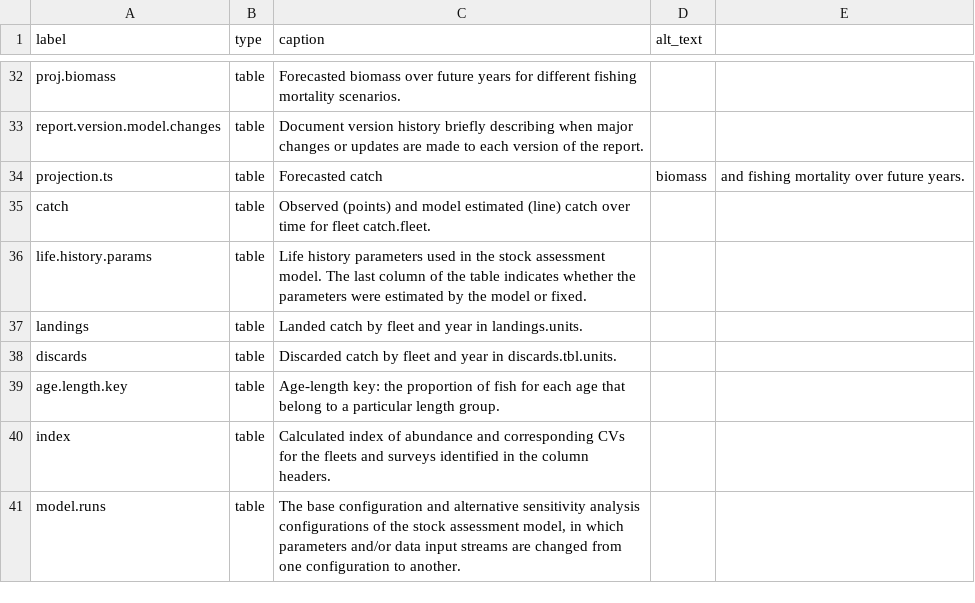
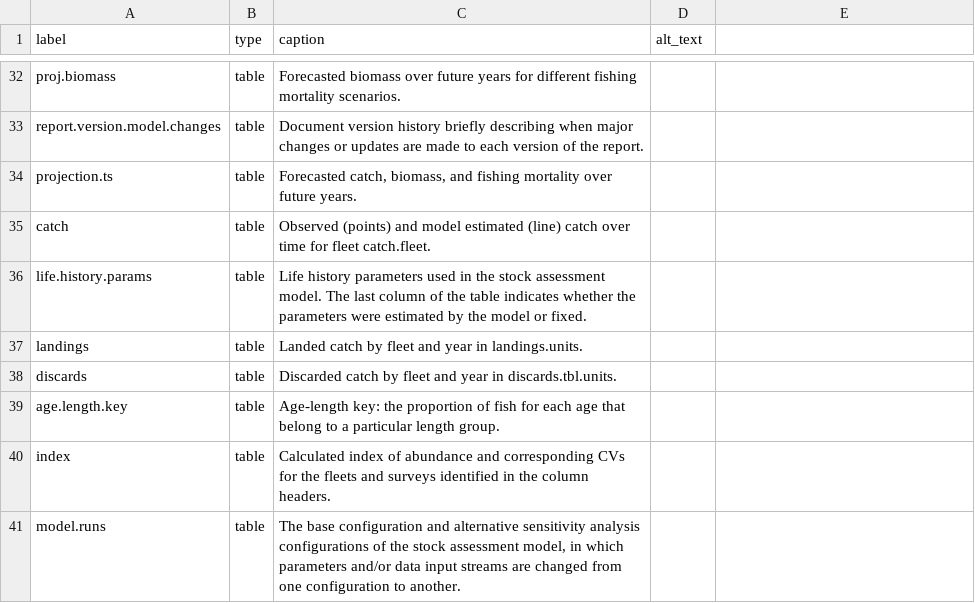
Before and after one commit to nmfs-ost/stockplotr, a CSV file: inst/resources/captions_alt_text_template.csv, drawn as a sheet; only a part is shown, gaps mark what is left out; removed rows and columns are numbered as before the commit, all else as after; the diff names each change by its address in the sheet, - before the commit and + after, or states it on an @@ line.

Commit message:
Update table_projections()' documentation; update save_all_plots()' documentation and add table_projections() to it; update captions/alt text template; update table_projections()' test

```diff
--- a/inst/resources/captions_alt_text_template.csv
+++ b/inst/resources/captions_alt_text_template.csv
-row 34: projection.ts | table | Forecasted catch | biomass | and fishing mortality over future years.
+row 34: projection.ts | table | Forecasted catch, biomass, and fishing mortality over future years.
```
Also changed, not shown: 6 other files.
